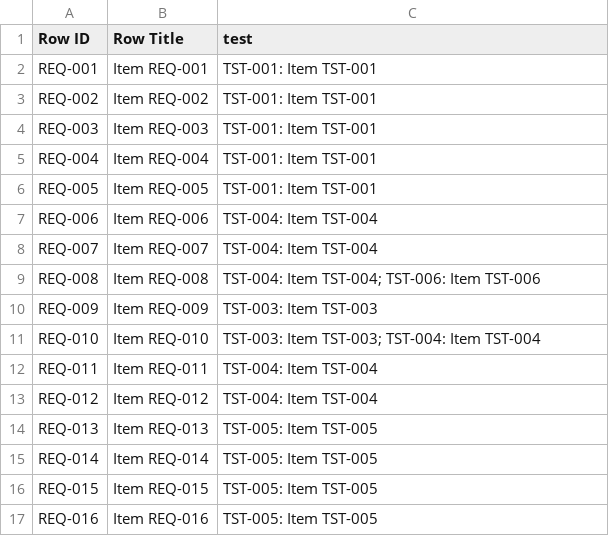
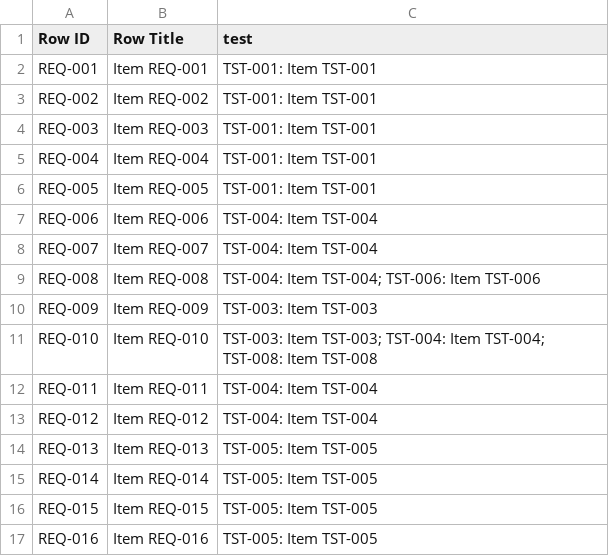
Before and after one commit to rattermeyer/antora-tracer, a CSV file: examples/modules/ROOT/attachments/traceability/matrix-requirements-tests.csv, drawn as a sheet; only a part is shown.

```diff
--- a/examples/modules/ROOT/attachments/traceability/matrix-requirements-tests.csv
+++ b/examples/modules/ROOT/attachments/traceability/matrix-requirements-tests.csv
@@ -10,3 +10,3 @@ REQ-008,Item REQ-008,TST-004: Item TST-004; TST-006: Item TST-006
 REQ-009,Item REQ-009,TST-003: Item TST-003
-REQ-010,Item REQ-010,TST-003: Item TST-003; TST-004: Item TST-004
+REQ-010,Item REQ-010,TST-003: Item TST-003; TST-004: Item TST-004; TST-008: Item TST-008
 REQ-011,Item REQ-011,TST-004: Item TST-004
```
Also changed, not shown: examples/modules/ROOT/attachments/traceability/matrix-requirements-architecture.csv, examples/modules/ROOT/attachments/traceability/nodes.csv, 5 other files.
